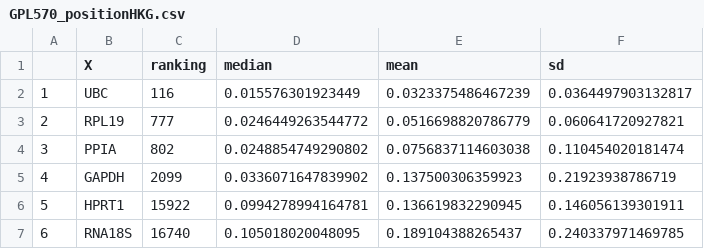
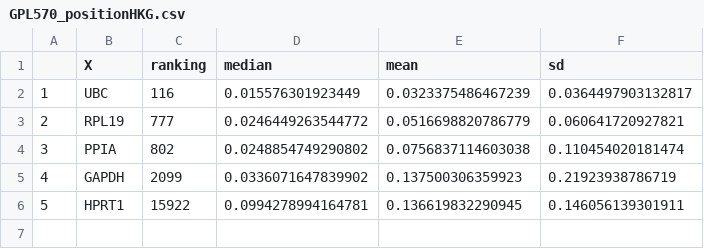
Before and after one commit to mguaita/Eval_HKG, a CSV file: Homo_sapiens/Resultados/indicadores_variabilidad/RESULTS_IQRmedian/MALE/globalRank/extracto_HKG/GPL570_positionHKG.csv, drawn as a sheet.

```diff
--- a/Homo_sapiens/Resultados/indicadores_variabilidad/RESULTS_IQRmedian/MALE/globalRank/extracto_HKG/GPL570_positionHKG.csv
+++ b/Homo_sapiens/Resultados/indicadores_variabilidad/RESULTS_IQRmedian/MALE/globalRank/extracto_HKG/GPL570_positionHKG.csv
@@ -6,2 +6 @@
 "5","HPRT1",15922,0.0994278994164781,0.136619832290945,0.146056139301911
-"6","RNA18S",16740,0.105018020048095,0.189104388265437,0.240337971469785
```
Also changed, not shown: Homo_sapiens/Resultados/indicadores_variabilidad/RESULTS_IQRmedian/ALL/globalRank/extracto_HKG/GPL10558_positionHKG.csv, Homo_sapiens/Resultados/indicadores_variabilidad/RESULTS_IQRmedian/ALL/globalRank/extracto_HKG/GPL570_positionHKG.csv, 14 other files.
